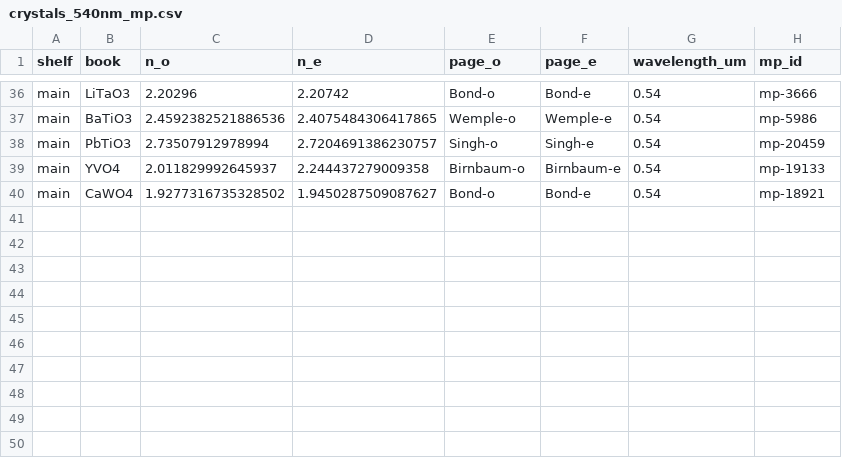
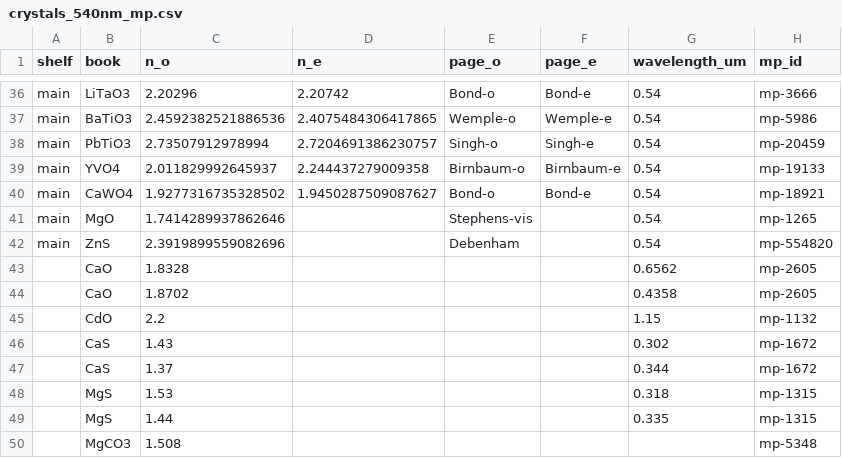
Before and after one commit to Zeroqube/light-propagation-in-single-crystals, a CSV file: md-simulation/crystals_540nm_mp.csv, drawn as a sheet; only a part is shown, gaps mark what is left out; the diff names each change by its address in the sheet, - before the commit and + after, or states it on an @@ line.

Commit message:
add crystals for maxim

```diff
--- a/md-simulation/crystals_540nm_mp.csv
+++ b/md-simulation/crystals_540nm_mp.csv
+row 41: main | MgO | 1.7414289937862646 |  | Stephens-vis |  | 0.54 | mp-1265
+row 42: main | ZnS | 2.3919899559082696 |  | Debenham |  | 0.54 | mp-554820
+row 43:  | CaO | 1.8328 |  |  |  | 0.6562 | mp-2605
+row 44:  | CaO | 1.8702 |  |  |  | 0.4358 | mp-2605
+row 45:  | CdO | 2.2 |  |  |  | 1.15 | mp-1132
+row 46:  | CaS | 1.43 |  |  |  | 0.302 | mp-1672
+row 47:  | CaS | 1.37 |  |  |  | 0.344 | mp-1672
+row 48:  | MgS | 1.53 |  |  |  | 0.318 | mp-1315
+row 49:  | MgS | 1.44 |  |  |  | 0.335 | mp-1315
+row 50:  | MgCO3 | 1.508 |  |  |  |  | mp-5348
```
Also changed, not shown: 1 other file.
